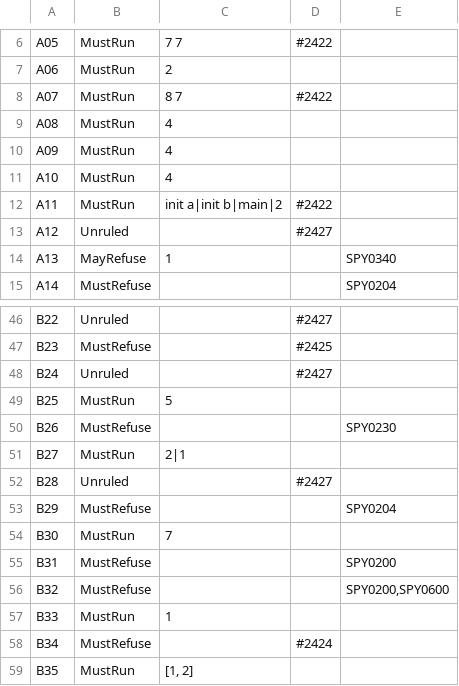
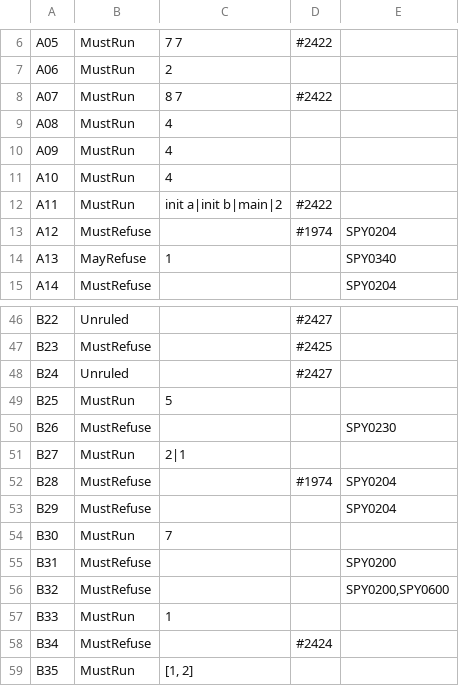
Before and after one commit to antonsynd/sharpy, a TSV file: src/Sharpy.Compiler.Tests/Conformance/NameResolutionSeed/seed-expectations.tsv, drawn as a sheet; only a part is shown, gaps mark what is left out.

```diff
--- a/src/Sharpy.Compiler.Tests/Conformance/NameResolutionSeed/seed-expectations.tsv
+++ b/src/Sharpy.Compiler.Tests/Conformance/NameResolutionSeed/seed-expectations.tsv
@@ -12,3 +12,3 @@ A10	MustRun	4
 A11	MustRun	init a|init b|main|2	#2422	
-A12	Unruled		#2427	
+A12	MustRefuse		#1974	SPY0204
 A13	MayRefuse	1		SPY0340
@@ -51,3 +51,3 @@ B26	MustRefuse			SPY0230
 B27	MustRun	2|1		
-B28	Unruled		#2427	
+B28	MustRefuse		#1974	SPY0204
 B29	MustRefuse			SPY0204
```
Also changed, not shown: 3 other files.
